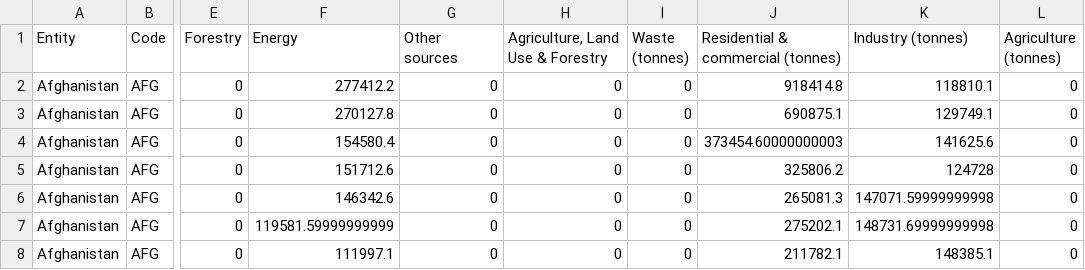
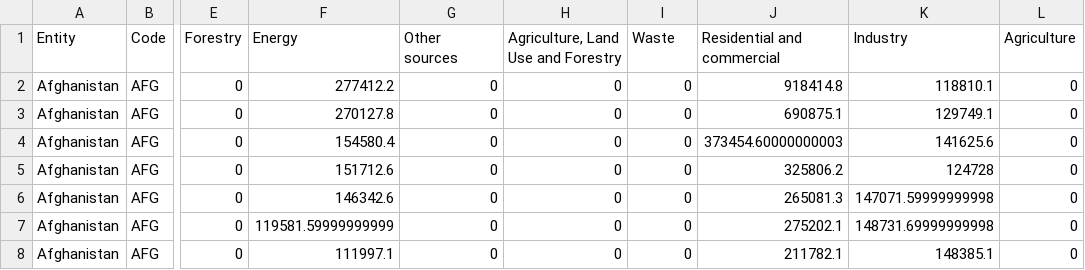
Before and after one commit to grisselfaura/Milestone-Second-Project-Interactive-Frontend-Development, a CSV file: data/global-carbon-dioxide-emissions-by-sector.csv, drawn as a sheet; only a part is shown, gaps mark what is left out; the diff names each change by its address in the sheet, - before the commit and + after, or states it on an @@ line.

```diff
--- a/data/global-carbon-dioxide-emissions-by-sector.csv
+++ b/data/global-carbon-dioxide-emissions-by-sector.csv
-H1: Agriculture, Land Use & Forestry
+H1: Agriculture, Land Use and Forestry
-I1: Waste (tonnes)
+I1: Waste
-J1: Residential & commercial (tonnes)
+J1: Residential and commercial
-K1: Industry (tonnes)
+K1: Industry
-L1: Agriculture (tonnes)
+L1: Agriculture
```
Also changed, not shown: 2 other files.
